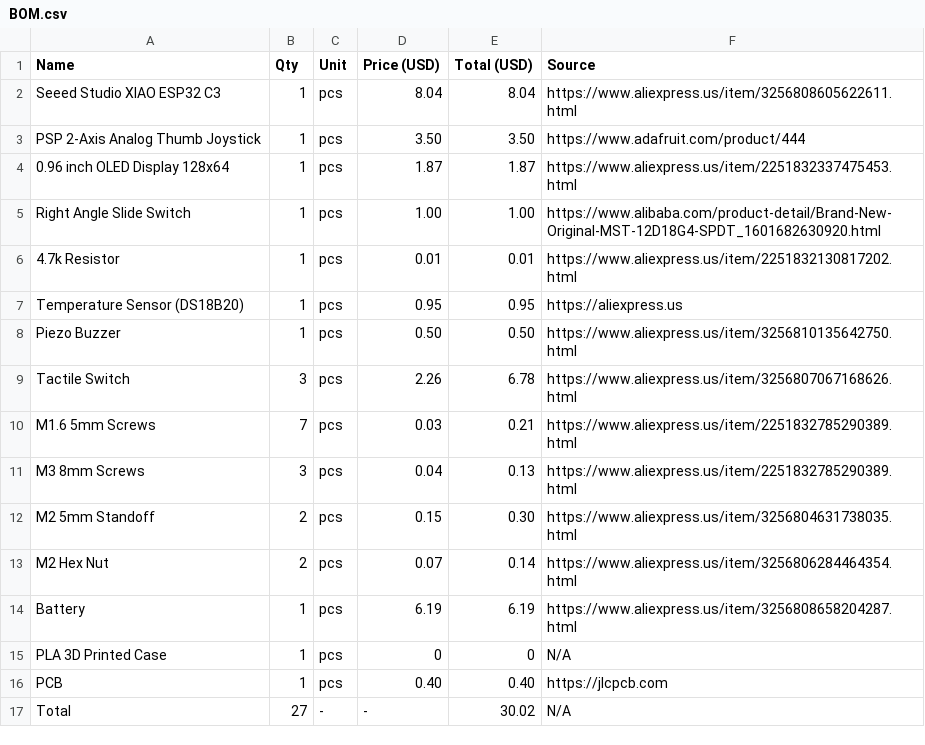
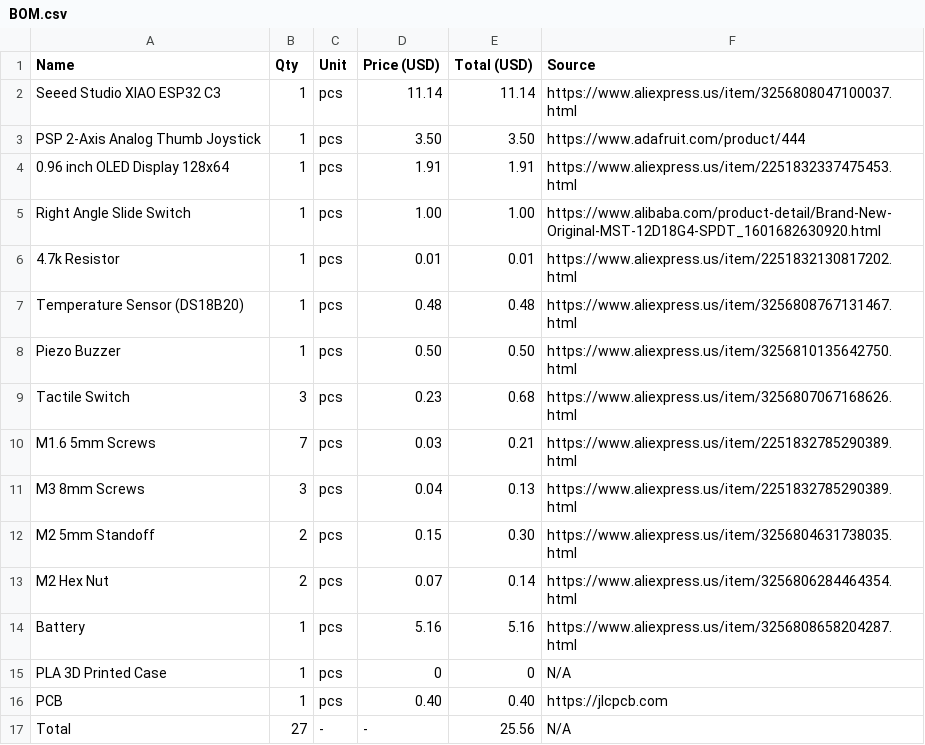
Before and after one commit to Sylvia3366/leebyte, a CSV file: hardware/BOM.csv, drawn as a sheet.

Commit message:
Update BOM.csv

```diff
--- a/hardware/BOM.csv
+++ b/hardware/BOM.csv
@@ -1,10 +1,10 @@
 Name,Qty,Unit,Price (USD),Total (USD),Source
-Seeed Studio XIAO ESP32 C3,1,pcs,8.04,8.04,https://www.aliexpress.us/item/3256808605622611.html
+Seeed Studio XIAO ESP32 C3,1,pcs,11.14,11.14,https://www.aliexpress.us/item/3256808047100037.html
 PSP 2-Axis Analog Thumb Joystick,1,pcs,3.50,3.50,https://www.adafruit.com/product/444
-0.96 inch OLED Display 128x64,1,pcs,1.87,1.87,https://www.aliexpress.us/item/2251832337475453.html
+0.96 inch OLED Display 128x64,1,pcs,1.91,1.91,https://www.aliexpress.us/item/2251832337475453.html
 Right Angle Slide Switch,1,pcs,1.00,1.00,https://www.alibaba.com/product-detail/Brand-New-Original-MST-12D18G4-SPDT_1601682630920.html
 4.7k Resistor,1,pcs,0.01,0.01,https://www.aliexpress.us/item/2251832130817202.html
-Temperature Sensor (DS18B20),1,pcs,0.95,0.95,https://aliexpress.us
+Temperature Sensor (DS18B20),1,pcs,0.48,0.48,https://www.aliexpress.us/item/3256808767131467.html
 Piezo Buzzer,1,pcs,0.50,0.50,https://www.aliexpress.us/item/3256810135642750.html
-Tactile Switch,3,pcs,2.26,6.78,https://www.aliexpress.us/item/3256807067168626.html
+Tactile Switch,3,pcs,0.23,0.68,https://www.aliexpress.us/item/3256807067168626.html
 M1.6 5mm Screws,7,pcs,0.03,0.21,https://www.aliexpress.us/item/2251832785290389.html
@@ -13,5 +13,5 @@ M2 5mm Standoff,2,pcs,0.15,0.30,https://www.aliexpress.us/item/3256804631738035.
 M2 Hex Nut,2,pcs,0.07,0.14,https://www.aliexpress.us/item/3256806284464354.html
-Battery,1,pcs,6.19,6.19,https://www.aliexpress.us/item/3256808658204287.html
+Battery,1,pcs,5.16,5.16,https://www.aliexpress.us/item/3256808658204287.html
 PLA 3D Printed Case,1,pcs,0,0,N/A
 PCB,1,pcs,0.40,0.40,https://jlcpcb.com
-Total,27,-,-,30.02,N/A
+Total,27,-,-,25.56,N/A
```
